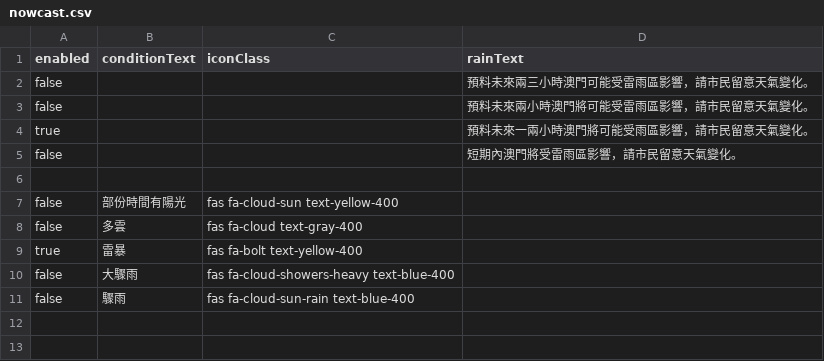
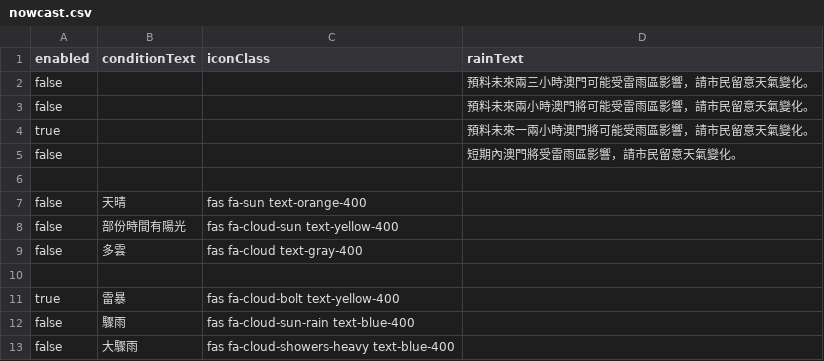
Before and after one commit to macaosso/MSSO, a CSV file: nowcast.csv, drawn as a sheet.

Commit message:
更新 nowcast.csv

```diff
--- a/nowcast.csv
+++ b/nowcast.csv
@@ -6,6 +6,8 @@ false,,,短期內澳門將受雷雨區影響，請市民留意天氣變化。
 
+false,天晴,fas fa-sun text-orange-400,
 false,部份時間有陽光,fas fa-cloud-sun text-yellow-400,
 false,多雲,fas fa-cloud text-gray-400,
-true,雷暴,fas fa-bolt text-yellow-400
+
+true,雷暴,fas fa-cloud-bolt text-yellow-400,
+false,驟雨,fas fa-cloud-sun-rain text-blue-400,
 false,大驟雨,fas fa-cloud-showers-heavy text-blue-400,
-false,驟雨,fas fa-cloud-sun-rain text-blue-400,
```
